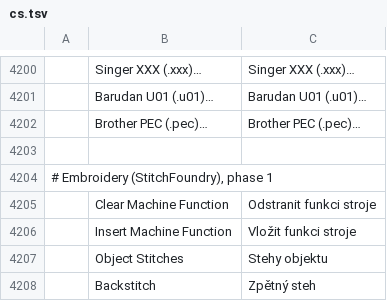
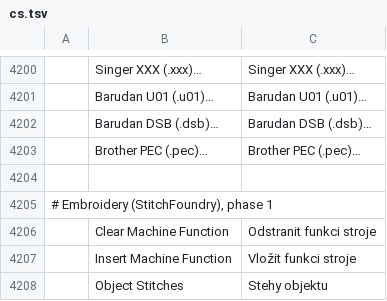
Before and after one commit to SiteSentrix/StitchFoundry, a TSV file: crates/ui-egui/src/i18n/cs.tsv, drawn as a sheet; only a part is shown, gaps mark what is left out; the shorter side is filled out with more unchanged rows; the diff names each change by its address in the sheet, - before the commit and + after, or states it on an @@ line.

```diff
--- a/crates/ui-egui/src/i18n/cs.tsv
+++ b/crates/ui-egui/src/i18n/cs.tsv
+row 4202:  | Barudan DSB (.dsb)… | Barudan DSB (.dsb)…
```
Also changed, not shown: crates/ui-egui/src/i18n/de.tsv, crates/ui-egui/src/i18n/es.tsv, 24 other files.
